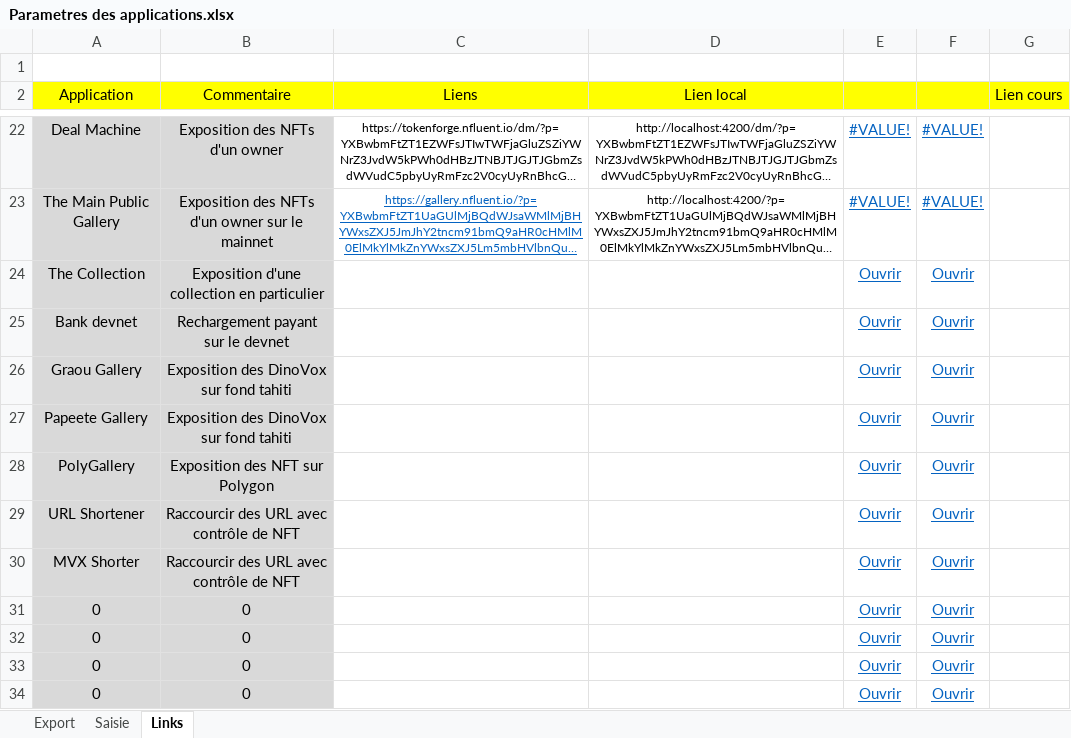
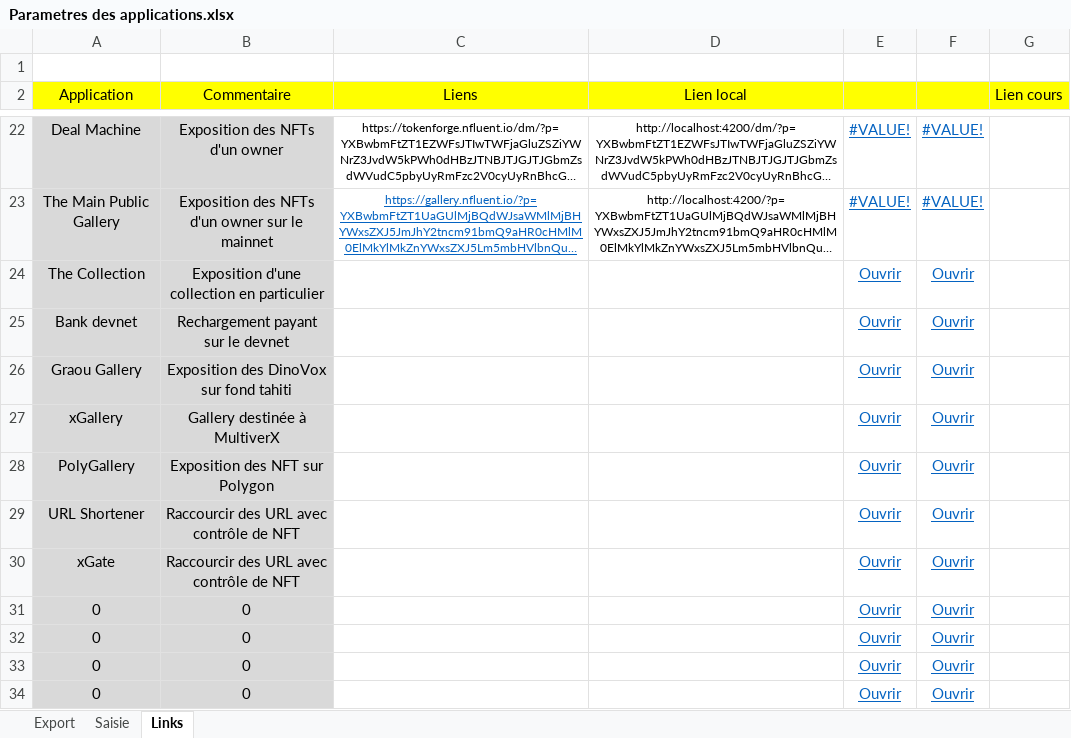
Before and after one commit to f80dev/TokenSol, an Excel workbook: Parametres des applications.xlsx, sheet Links, drawn as a sheet; only a part is shown, gaps mark what is left out; long unchanged cells end in …; values as stored, in another font and other column widths than the file's, no borders; the diff names each change by its address in the sheet, - before the commit and + after, or states it on an @@ line.

```diff
--- a/Parametres des applications.xlsx (sheet Links)
+++ b/Parametres des applications.xlsx (sheet Links)
-A27 (Application): Papeete Gallery
+A27 (Application): xGallery
-B27 (Commentaire): Exposition des DinoVox sur fond tahiti
+B27 (Commentaire): Gallery destinée à MultiverX
-A30 (Application): MVX Shorter
+A30 (Application): xGate
```
Also changed, not shown: sheet Saisie, sheet Export, 33 other files.
